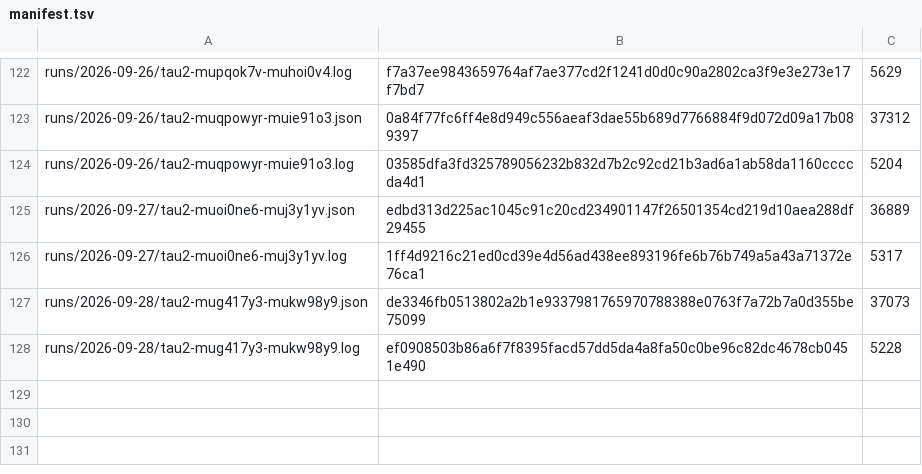
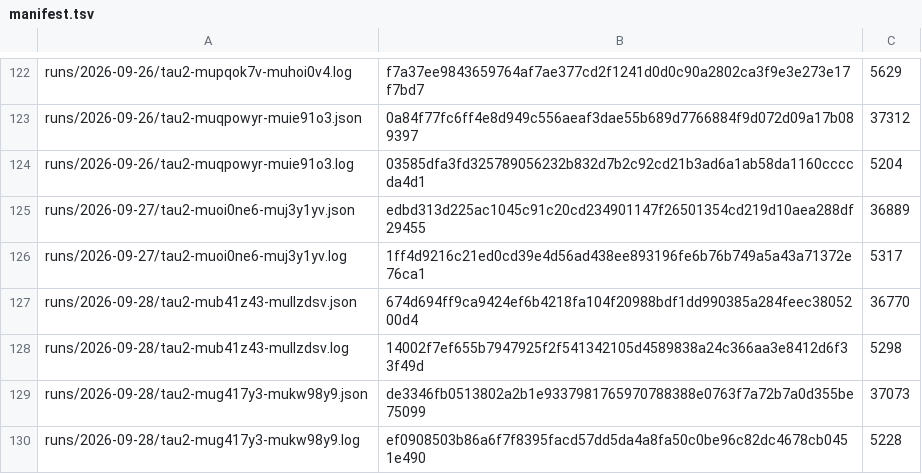
Before and after one commit to botiverse/antiproton, a TSV file: report/runs/manifest.tsv, drawn as a sheet; only a part is shown, gaps mark what is left out.

Commit message:
bench: the 2026-09-28 18:53Z τ² cycle — pass^1 83.3%, the #582 fix observed (retail tools back) (#594)

```diff
--- a/report/runs/manifest.tsv
+++ b/report/runs/manifest.tsv
@@ -126,2 +126,4 @@ runs/2026-09-27/tau2-muoi0ne6-muj3y1yv.json	edbd313d225ac1045c91c20cd234901147f2
 runs/2026-09-27/tau2-muoi0ne6-muj3y1yv.log	1ff4d9216c21ed0cd39e4d56ad438ee893196fe6b76b749a5a43a71372e76ca1	5317
+runs/2026-09-28/tau2-mub41z43-mullzdsv.json	674d694ff9ca9424ef6b4218fa104f20988bdf1dd990385a284feec3805200d4	36770
+runs/2026-09-28/tau2-mub41z43-mullzdsv.log	14002f7ef655b7947925f2f541342105d4589838a24c366aa3e8412d6f33f49d	5298
 runs/2026-09-28/tau2-mug417y3-mukw98y9.json	de3346fb0513802a2b1e9337981765970788388e0763f7a72b7a0d355be75099	37073
```
